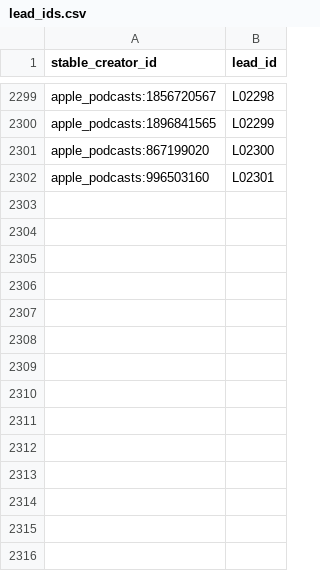
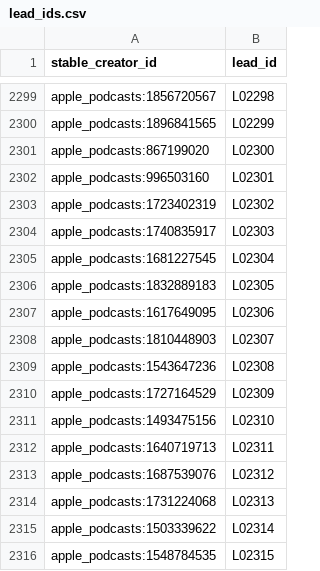
Before and after one commit to MP-GOWTHAM/incubrix-lead-engine, a CSV file: lead_ids.csv, drawn as a sheet; only a part is shown, gaps mark what is left out.

```diff
--- a/lead_ids.csv
+++ b/lead_ids.csv
@@ -2302 +2302,15 @@ apple_podcasts:867199020,L02300
 apple_podcasts:996503160,L02301
+apple_podcasts:1723402319,L02302
+apple_podcasts:1740835917,L02303
+apple_podcasts:1681227545,L02304
+apple_podcasts:1832889183,L02305
+apple_podcasts:1617649095,L02306
+apple_podcasts:1810448903,L02307
+apple_podcasts:1543647236,L02308
+apple_podcasts:1727164529,L02309
+apple_podcasts:1493475156,L02310
+apple_podcasts:1640719713,L02311
+apple_podcasts:1687539076,L02312
+apple_podcasts:1731224068,L02313
+apple_podcasts:1503339622,L02314
+apple_podcasts:1548784535,L02315
```
Also changed, not shown: output/runs.csv, 21 other files.
